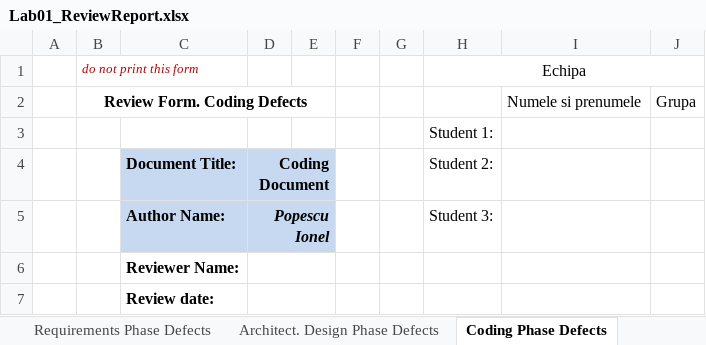
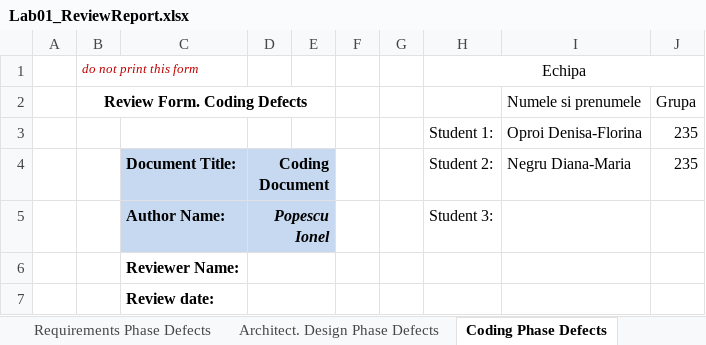
Before and after one commit to Negru-Diana/VVSS, an Excel workbook: Docs/Lab01/Lab01_ReviewReport.xlsx, sheet Coding Phase Defects, drawn as a sheet; only a part is shown; values as stored, in another font and other column widths than the file's, no borders; removed rows and columns are numbered as before the commit, all else as after; the diff names each change by its address in the sheet, - before the commit and + after, or states it on an @@ line.

```diff
--- a/Docs/Lab01/Lab01_ReviewReport.xlsx (sheet Coding Phase Defects)
+++ b/Docs/Lab01/Lab01_ReviewReport.xlsx (sheet Coding Phase Defects)
-row 3:  |  |  |  |  |  |  | Student 1:
+row 3:  |  |  |  |  |  |  | Student 1: | Oproi Denisa-Florina | 235
-I4: (empty)
+I4: Negru Diana-Maria
-J4: (empty)
+J4: 235
```
Also changed, not shown: sheet Architect. Design Phase Defects, sheet Requirements Phase Defects, 29 other files.
